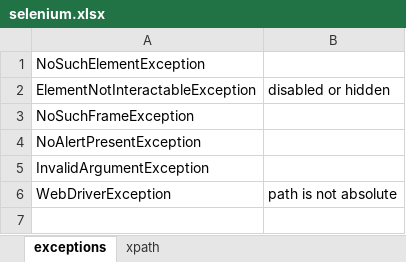
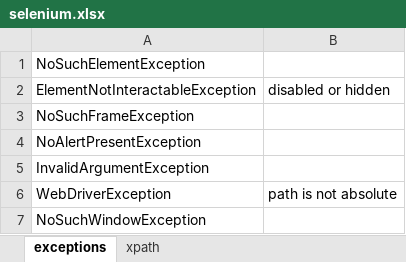
Before and after one commit to AksharaBhanu/b96, an Excel workbook: selenium.xlsx, sheet exceptions, drawn as a sheet; values as stored, in another font and other column widths than the file's, no borders; the diff names each change by its address in the sheet, - before the commit and + after, or states it on an @@ line.

```diff
--- a/selenium.xlsx (sheet exceptions)
+++ b/selenium.xlsx (sheet exceptions)
+row 7: NoSuchWindowException
```
Also changed, not shown: 22 other files.
